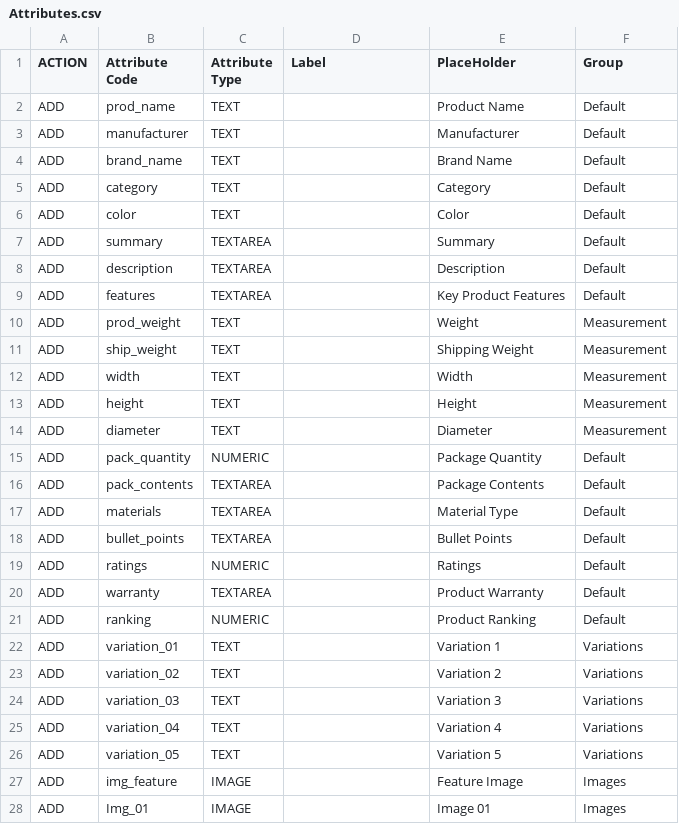
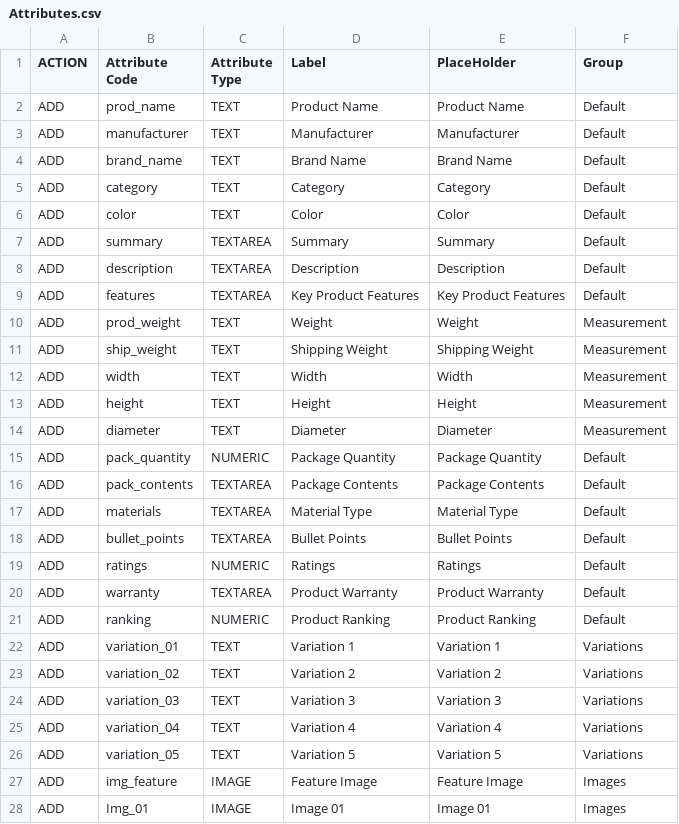
Before and after one commit to nbjayme/ergonode-release, a CSV file: contribs/Attributes.csv, drawn as a sheet; only a part is shown; the diff covers the shown part only.

Commit message:
Attributes with Labels Placing info text on the script

```diff
--- a/contribs/Attributes.csv
+++ b/contribs/Attributes.csv
@@ -1,28 +1,28 @@
 ACTION,Attribute Code,Attribute Type,Label,PlaceHolder,Group
-ADD,prod_name,TEXT,,Product Name,Default
-ADD,manufacturer,TEXT,,Manufacturer,Default
-ADD,brand_name,TEXT,,Brand Name,Default
-ADD,category,TEXT,,Category,Default
-ADD,color,TEXT,,Color,Default
-ADD,summary,TEXTAREA,,Summary,Default
-ADD,description,TEXTAREA,,Description,Default
-ADD,features,TEXTAREA,,Key Product Features,Default
-ADD,prod_weight,TEXT,,Weight,Measurement
-ADD,ship_weight,TEXT,,Shipping Weight,Measurement
-ADD,width,TEXT,,Width,Measurement
-ADD,height,TEXT,,Height,Measurement
-ADD,diameter,TEXT,,Diameter,Measurement
-ADD,pack_quantity,NUMERIC,,Package Quantity,Default
-ADD,pack_contents,TEXTAREA,,Package Contents,Default
-ADD,materials,TEXTAREA,,Material Type,Default
-ADD,bullet_points,TEXTAREA,,Bullet Points,Default
-ADD,ratings,NUMERIC,,Ratings,Default
-ADD,warranty,TEXTAREA,,Product Warranty,Default
-ADD,ranking,NUMERIC,,Product Ranking,Default
-ADD,variation_01,TEXT,,Variation 1,Variations
-ADD,variation_02,TEXT,,Variation 2,Variations
-ADD,variation_03,TEXT,,Variation 3,Variations
-ADD,variation_04,TEXT,,Variation 4,Variations
-ADD,variation_05,TEXT,,Variation 5,Variations
-ADD,img_feature,IMAGE,,Feature Image,Images
-ADD,Img_01,IMAGE,,Image 01,Images
+ADD,prod_name,TEXT,Product Name,Product Name,Default
+ADD,manufacturer,TEXT,Manufacturer,Manufacturer,Default
+ADD,brand_name,TEXT,Brand Name,Brand Name,Default
+ADD,category,TEXT,Category,Category,Default
+ADD,color,TEXT,Color,Color,Default
+ADD,summary,TEXTAREA,Summary,Summary,Default
+ADD,description,TEXTAREA,Description,Description,Default
+ADD,features,TEXTAREA,Key Product Features,Key Product Features,Default
+ADD,prod_weight,TEXT,Weight,Weight,Measurement
+ADD,ship_weight,TEXT,Shipping Weight,Shipping Weight,Measurement
+ADD,width,TEXT,Width,Width,Measurement
+ADD,height,TEXT,Height,Height,Measurement
+ADD,diameter,TEXT,Diameter,Diameter,Measurement
+ADD,pack_quantity,NUMERIC,Package Quantity,Package Quantity,Default
+ADD,pack_contents,TEXTAREA,Package Contents,Package Contents,Default
+ADD,materials,TEXTAREA,Material Type,Material Type,Default
+ADD,bullet_points,TEXTAREA,Bullet Points,Bullet Points,Default
+ADD,ratings,NUMERIC,Ratings,Ratings,Default
+ADD,warranty,TEXTAREA,Product Warranty,Product Warranty,Default
+ADD,ranking,NUMERIC,Product Ranking,Product Ranking,Default
+ADD,variation_01,TEXT,Variation 1,Variation 1,Variations
+ADD,variation_02,TEXT,Variation 2,Variation 2,Variations
+ADD,variation_03,TEXT,Variation 3,Variation 3,Variations
+ADD,variation_04,TEXT,Variation 4,Variation 4,Variations
+ADD,variation_05,TEXT,Variation 5,Variation 5,Variations
+ADD,img_feature,IMAGE,Feature Image,Feature Image,Images
+ADD,Img_01,IMAGE,Image 01,Image 01,Images
```
Also changed, not shown: 21 edited cells elsewhere in this file, 1 other file.
